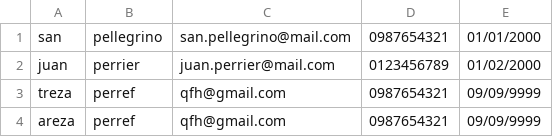
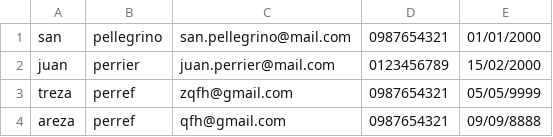
Before and after one commit to KyoShred/ContactManager, a CSV file: contacts.csv, drawn as a sheet.

```diff
--- a/contacts.csv
+++ b/contacts.csv
@@ -1,4 +1,4 @@
 san;pellegrino;san.pellegrino@mail.com;0987654321;01/01/2000
-juan;perrier;juan.perrier@mail.com;0123456789;01/02/2000
-treza;perref;qfh@gmail.com;0987654321;09/09/9999
-areza;perref;qfh@gmail.com;0987654321;09/09/9999
+juan;perrier;juan.perrier@mail.com;0123456789;15/02/2000
+treza;perref;zqfh@gmail.com;0987654321;05/05/9999
+areza;perref;qfh@gmail.com;0987654321;09/09/8888
```
Also changed, not shown: 9 other files.
